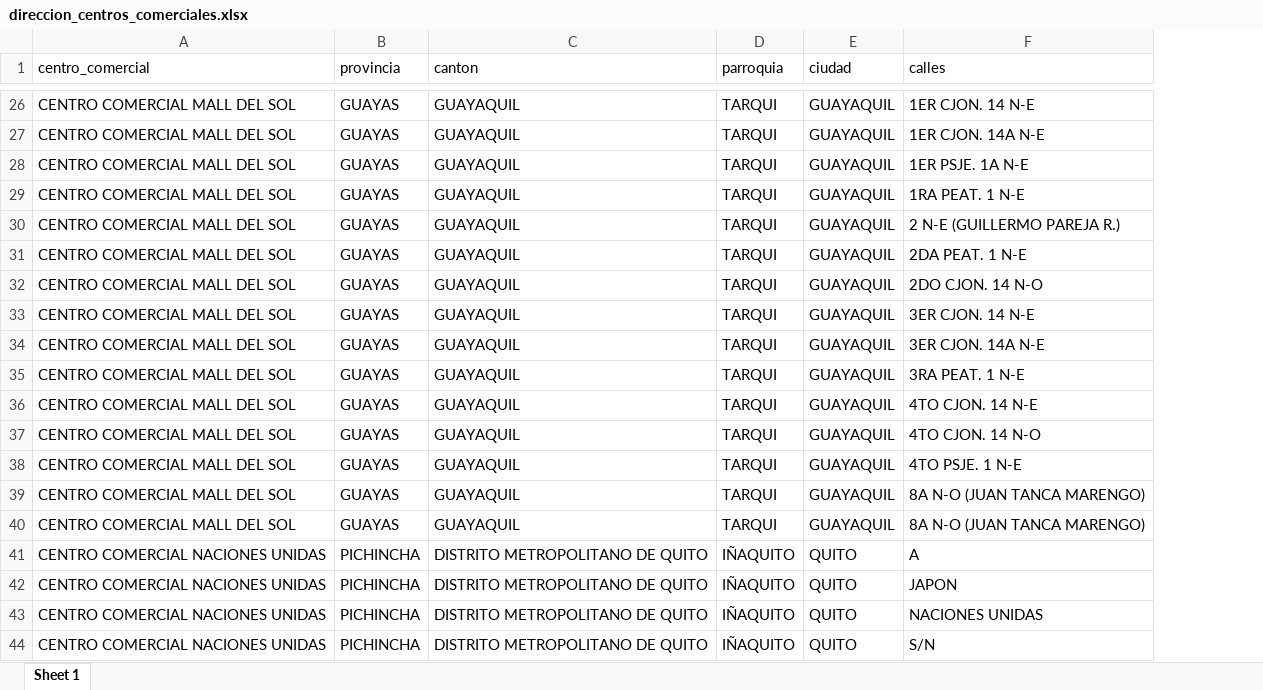
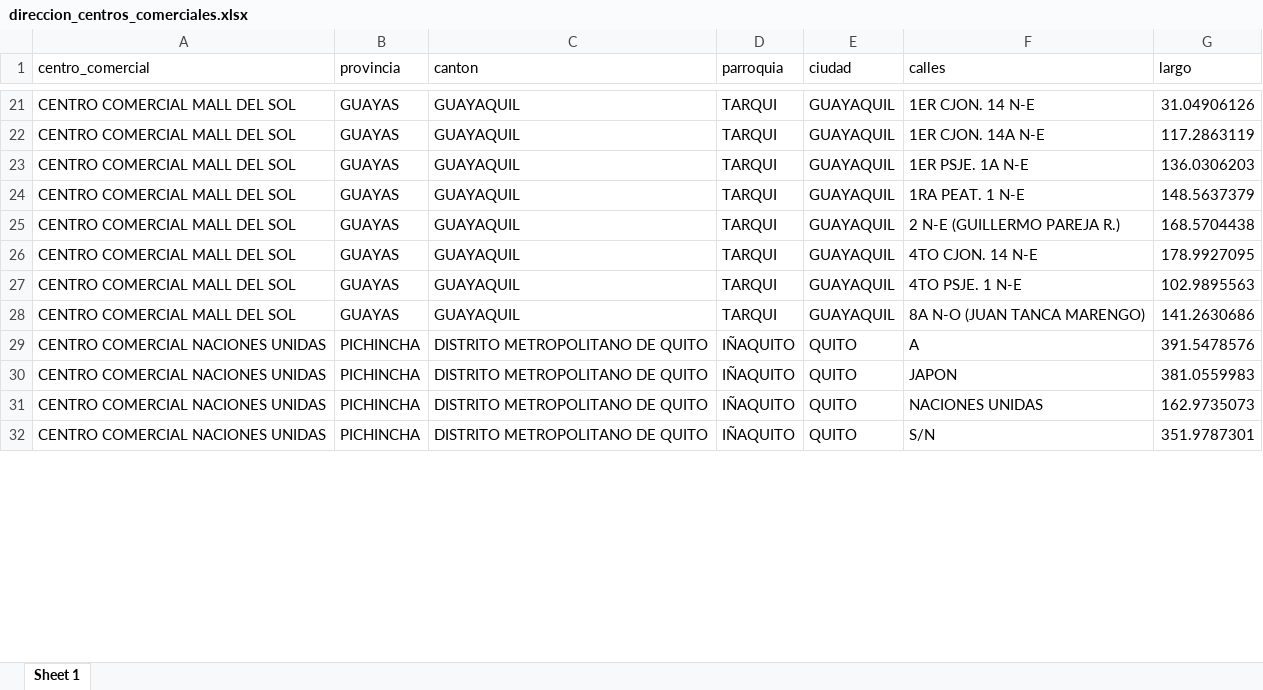
Before and after one commit to Leo-Maker636/centros_comerciales, an Excel workbook: sandbox/tablas_locales_CC/direccion_centros_comerciales.xlsx, sheet Sheet 1, drawn as a sheet; only a part is shown, gaps mark what is left out; values as stored, in another font and other column widths than the file's, no borders; removed rows and columns are numbered as before the commit, all else as after; the diff covers the shown part only; the diff names each change by its address in the sheet, - before the commit and + after, or states it on an @@ line.

Commit message:
actualizacion codigo localizacion centros

```diff
--- a/sandbox/tablas_locales_CC/direccion_centros_comerciales.xlsx (sheet Sheet 1)
+++ b/sandbox/tablas_locales_CC/direccion_centros_comerciales.xlsx (sheet Sheet 1)
+column G (largo), rows 21-32: 31.04906126 | 117.2863119 | 136.0306203 | 148.5637379 | 168.5704438 | 178.9927095 | 102.9895563 | 141.2630686 | 391.5478576 | 381.0559983 | 162.9735073 | 351.9787301
-row 31: CENTRO COMERCIAL MALL DEL SOL | GUAYAS | GUAYAQUIL | TARQUI | GUAYAQUIL | 2DA PEAT. 1 N-E
-row 32: CENTRO COMERCIAL MALL DEL SOL | GUAYAS | GUAYAQUIL | TARQUI | GUAYAQUIL | 2DO CJON. 14 N-O
-row 33: CENTRO COMERCIAL MALL DEL SOL | GUAYAS | GUAYAQUIL | TARQUI | GUAYAQUIL | 3ER CJON. 14 N-E
-row 34: CENTRO COMERCIAL MALL DEL SOL | GUAYAS | GUAYAQUIL | TARQUI | GUAYAQUIL | 3ER CJON. 14A N-E
-row 35: CENTRO COMERCIAL MALL DEL SOL | GUAYAS | GUAYAQUIL | TARQUI | GUAYAQUIL | 3RA PEAT. 1 N-E
-row 37: CENTRO COMERCIAL MALL DEL SOL | GUAYAS | GUAYAQUIL | TARQUI | GUAYAQUIL | 4TO CJON. 14 N-O
-row 39: CENTRO COMERCIAL MALL DEL SOL | GUAYAS | GUAYAQUIL | TARQUI | GUAYAQUIL | 8A N-O (JUAN TANCA MARENGO)
```
Also changed, not shown: 21 added rows and 27 removed rows elsewhere in this sheet, sandbox/busqueda_rucs/frecuencias_mall_recreo.xlsx, sandbox/busqueda_rucs/frecuencias_san_marino.xlsx, 6 other files.
